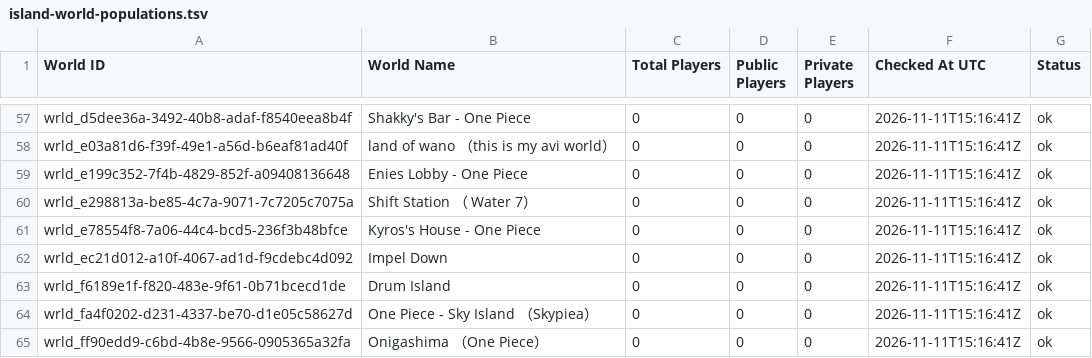
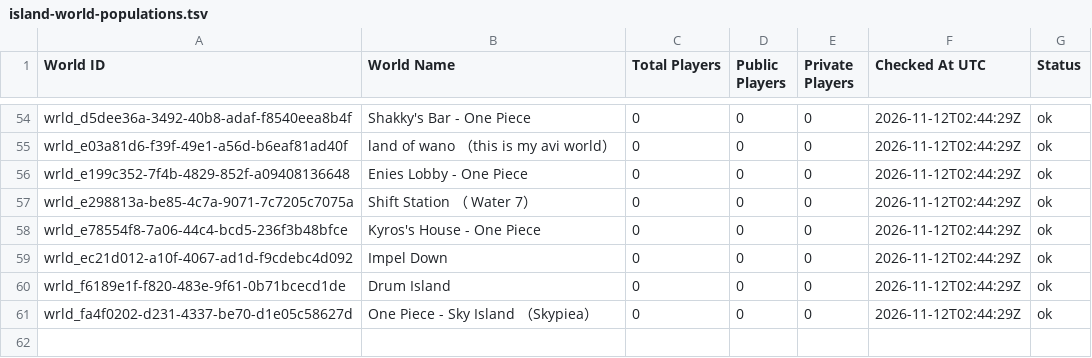
Before and after one commit to eyeonspyweezer/opvrcinteractivemap, a TSV file: island-world-populations.tsv, drawn as a sheet; only a part is shown, gaps mark what is left out; removed rows and columns are numbered as before the commit, all else as after; the diff covers the shown part only; the diff names each change by its address in the sheet, - before the commit and + after, or states it on an @@ line.

```diff
--- a/island-world-populations.tsv
+++ b/island-world-populations.tsv
-F54:F61 (Checked At UTC): 2026-11-11T15:16:41Z
+F54:F61 (Checked At UTC): 2026-11-12T02:44:29Z
-row 65: wrld_ff90edd9-c6bd-4b8e-9566-0905365a32fa | Onigashima （One Piece） | 0 | 0 | 0 | 2026-11-11T15:16:41Z | ok
```
Also changed, not shown: 3 removed rows and 52 edited cells elsewhere in this file.
